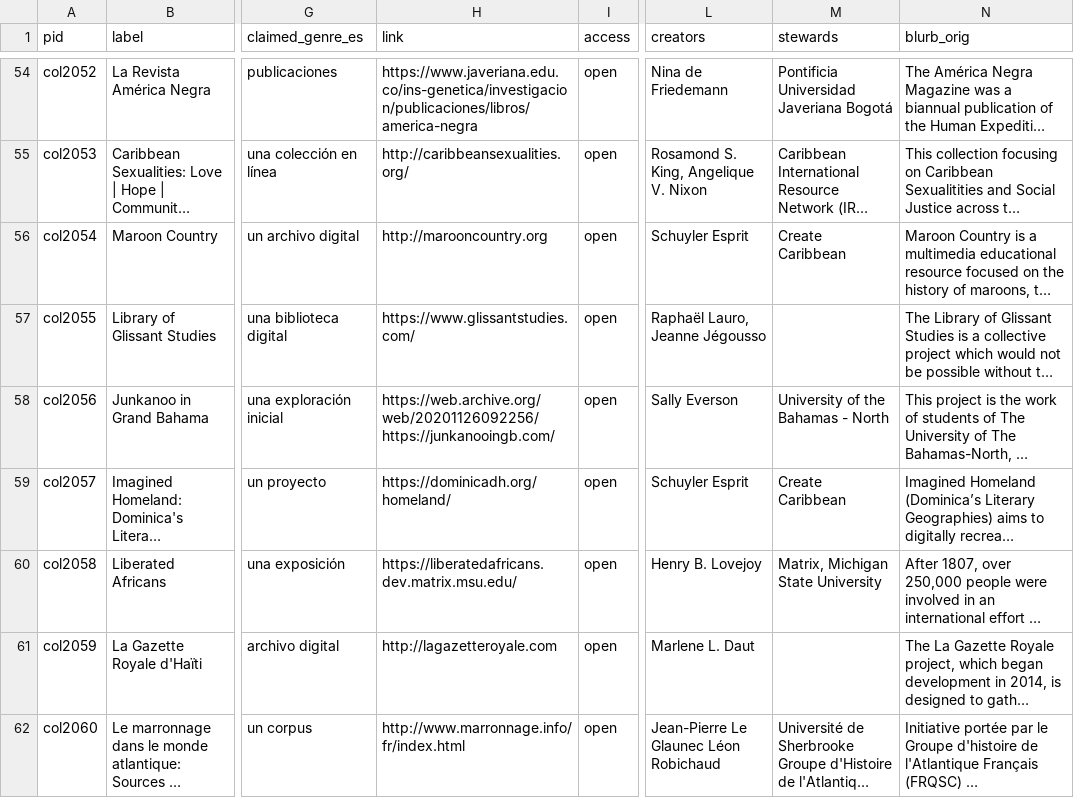
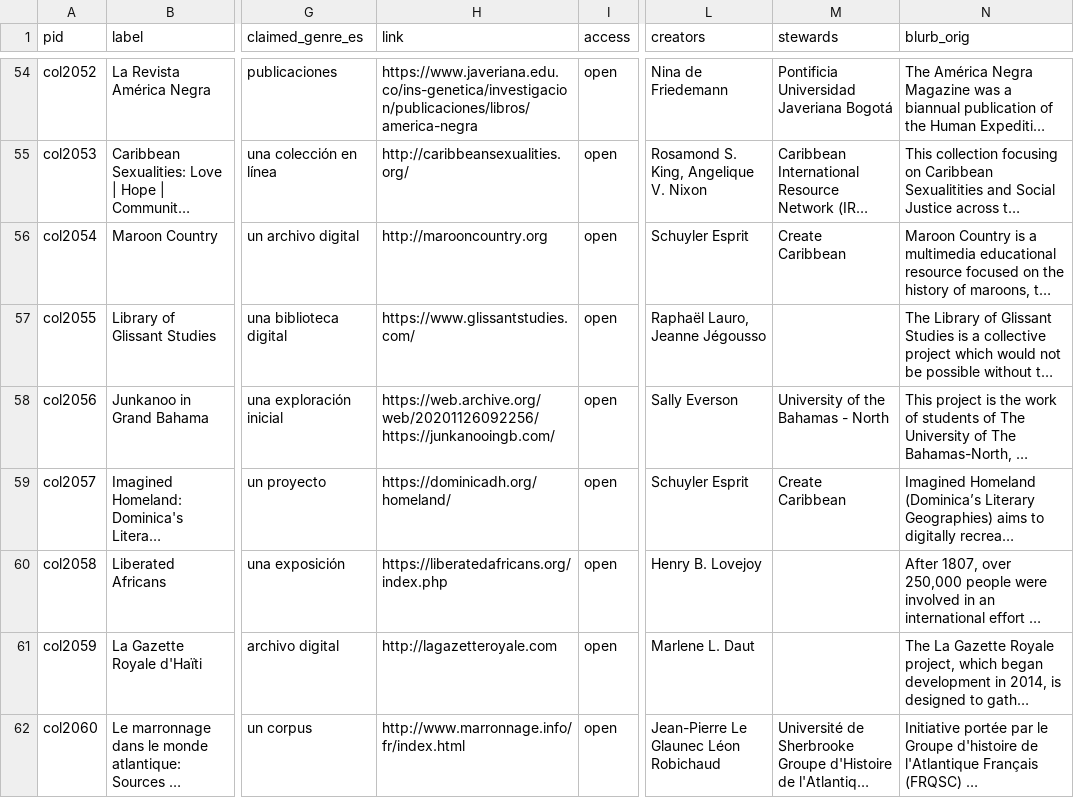
Before and after one commit to elotroalex/caridischo, a CSV file: _data/curations.csv, drawn as a sheet; only a part is shown, gaps mark what is left out; long unchanged cells end in …; the diff names each change by its address in the sheet, - before the commit and + after, or states it on an @@ line.

Commit message:
corrected liberated africans

```diff
--- a/_data/curations.csv
+++ b/_data/curations.csv
-H60 (link): https://liberatedafricans.dev.matrix.msu.edu/
+H60 (link): https://liberatedafricans.org/index.php
-M60 (stewards): Matrix, Michigan State University
+M60 (stewards): (empty)
```
Also changed, not shown: 2 other files.
